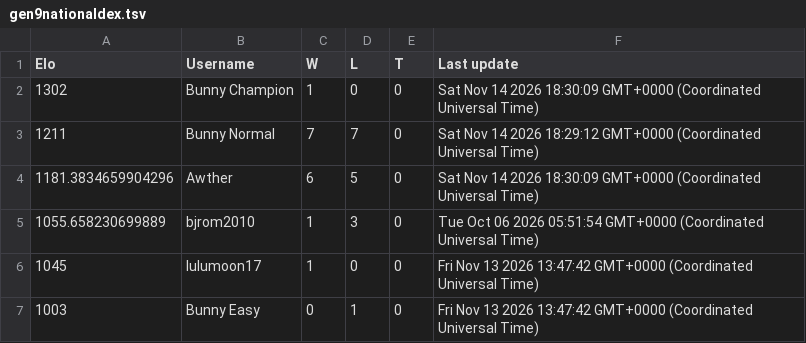
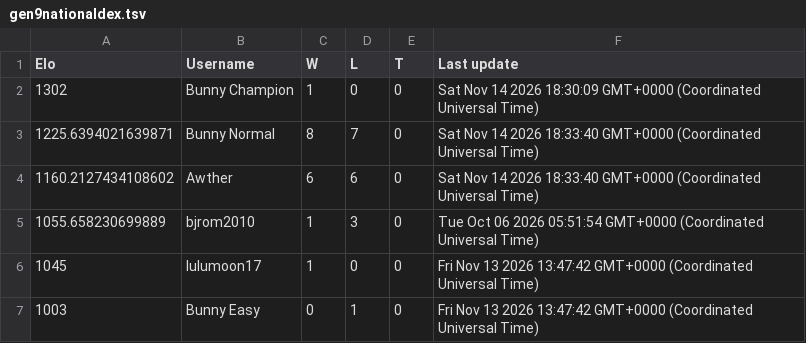
Before and after one commit to Proudkiller0015/velvet-bunny-showdown, a TSV file: data/ladders/gen9nationaldex.tsv, drawn as a sheet.

Commit message:
Ladder: gen9nationaldex [skip render]

```diff
--- a/data/ladders/gen9nationaldex.tsv
+++ b/data/ladders/gen9nationaldex.tsv
@@ -2,4 +2,4 @@ Elo	Username	W	L	T	Last update
 1302	Bunny Champion	1	0	0	Sat Nov 14 2026 18:30:09 GMT+0000 (Coordinated Universal Time)
-1211	Bunny Normal	7	7	0	Sat Nov 14 2026 18:29:12 GMT+0000 (Coordinated Universal Time)
-1181.3834659904296	Awther	6	5	0	Sat Nov 14 2026 18:30:09 GMT+0000 (Coordinated Universal Time)
+1225.6394021639871	Bunny Normal	8	7	0	Sat Nov 14 2026 18:33:40 GMT+0000 (Coordinated Universal Time)
+1160.2127434108602	Awther	6	6	0	Sat Nov 14 2026 18:33:40 GMT+0000 (Coordinated Universal Time)
 1055.658230699889	bjrom2010	1	3	0	Tue Oct 06 2026 05:51:54 GMT+0000 (Coordinated Universal Time)
```
